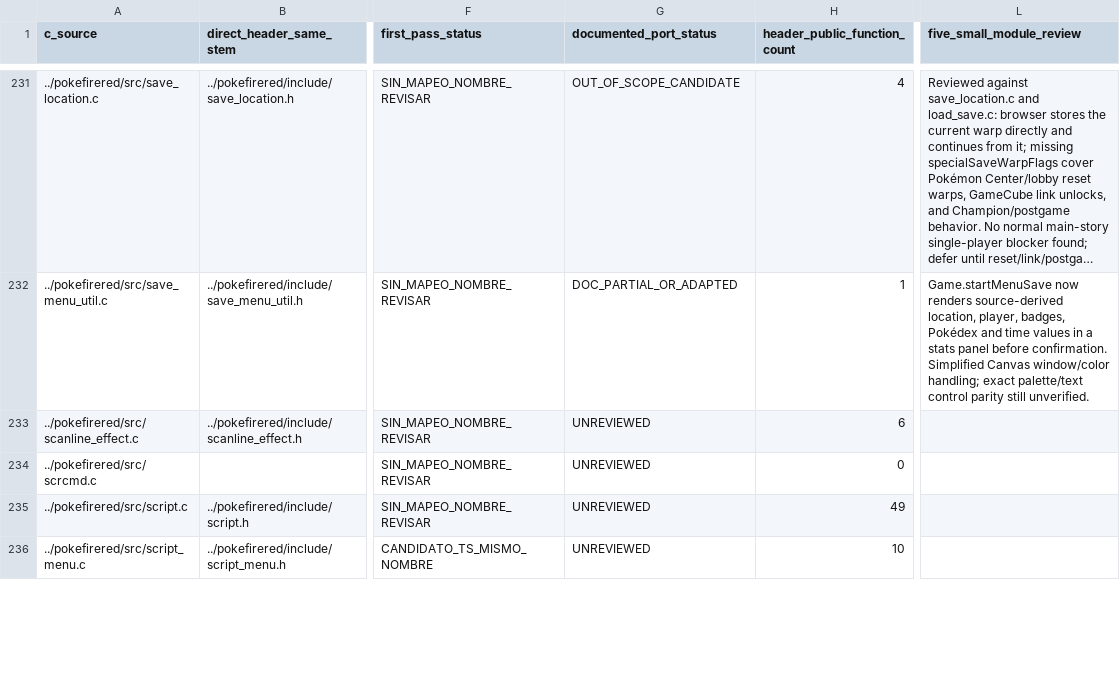
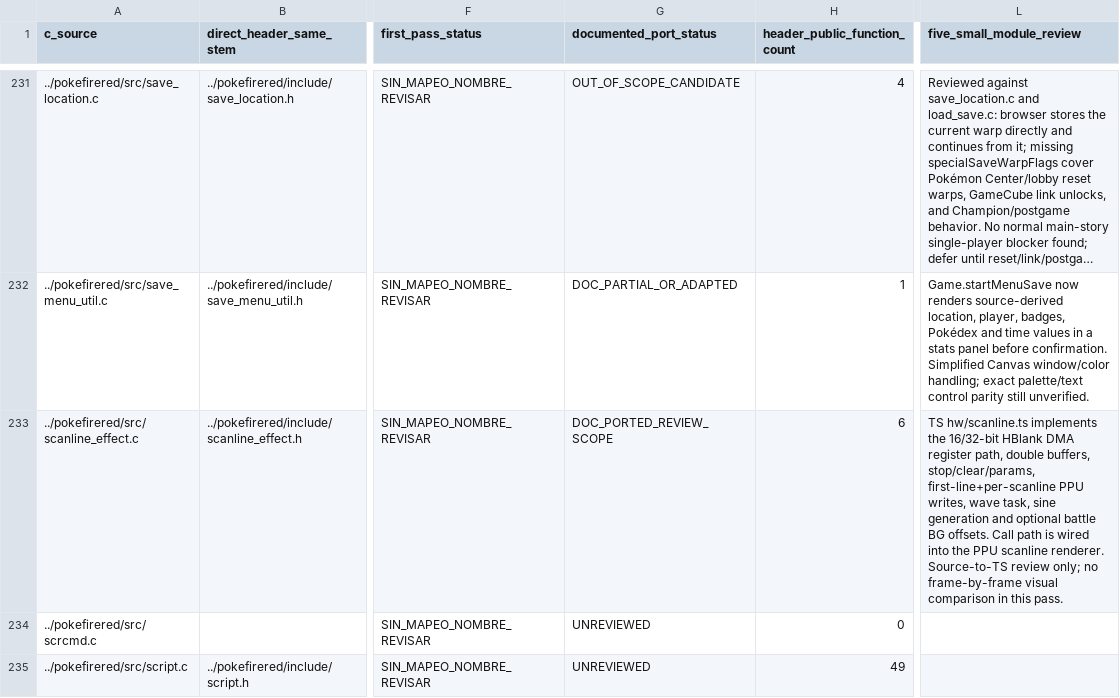
Before and after one commit to carloseav15/pokemon-firered-web, a CSV file: C-PORT-INVENTORY.csv, drawn as a sheet; only a part is shown, gaps mark what is left out; the shorter side is filled out with more unchanged rows; long unchanged cells end in …; the diff names each change by its address in the sheet, - before the commit and + after, or states it on an @@ line.

```diff
--- a/C-PORT-INVENTORY.csv
+++ b/C-PORT-INVENTORY.csv
-G233 (documented_port_status): UNREVIEWED
+G233 (documented_port_status): DOC_PORTED_REVIEW_SCOPE
-L233 (five_small_module_review): (empty)
+L233 (five_small_module_review): TS hw/scanline.ts implements the 16/32-bit HBlank DMA register path, double buffers, stop/clear/params, first-line+per-scanline PPU writes, wave task, sine generation and optional battle BG offsets. Call path is wired into the PPU scanline renderer. Source-to-TS review only; no frame-by-frame visual comparison in this pass.
```
Also changed, not shown: 1 other file.
